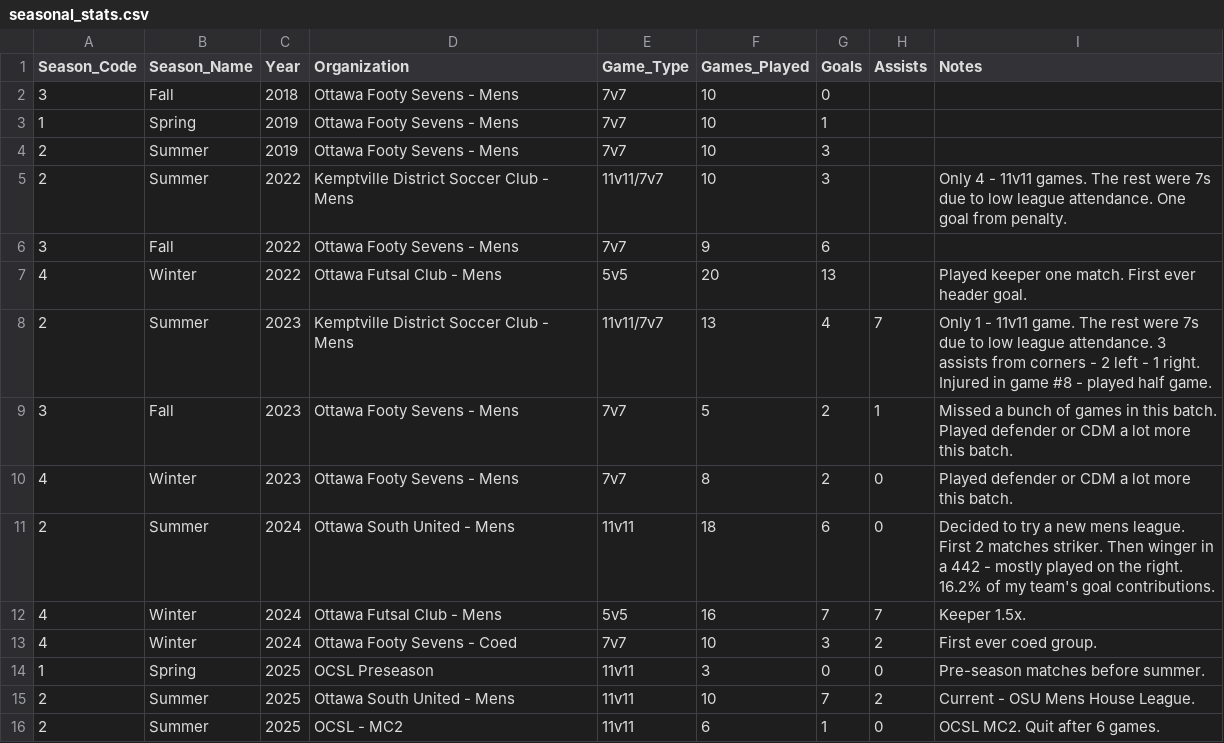
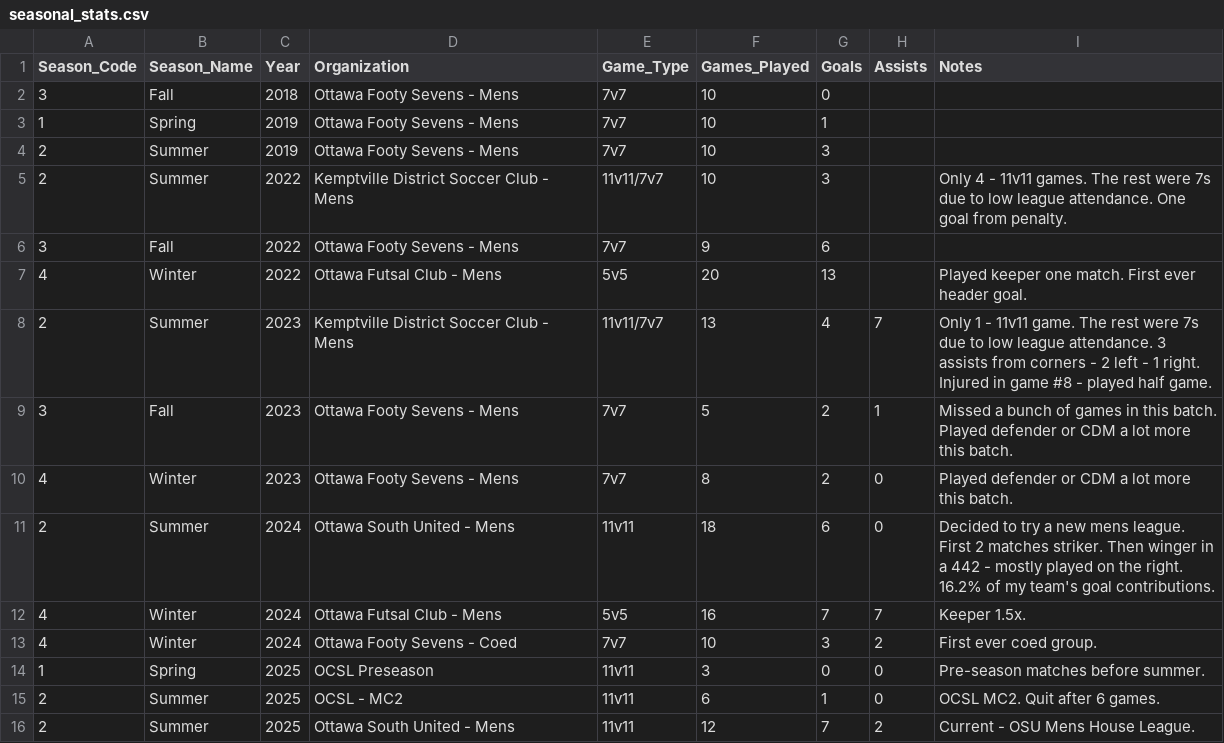
Before and after one commit to s-g-mo/mindovermatterfc, a CSV file: app/data/seasonal_stats.csv, drawn as a sheet; removed rows and columns are numbered as before the commit, all else as after; the diff names each change by its address in the sheet, - before the commit and + after, or states it on an @@ line.

```diff
--- a/app/data/seasonal_stats.csv
+++ b/app/data/seasonal_stats.csv
-row 15: 2 | Summer | 2025 | Ottawa South United - Mens | 11v11 | 10 | 7 | 2 | Current - OSU Mens House League.
+row 16: 2 | Summer | 2025 | Ottawa South United - Mens | 11v11 | 12 | 7 | 2 | Current - OSU Mens House League.
```
Also changed, not shown: app/data/game_stats.csv.
